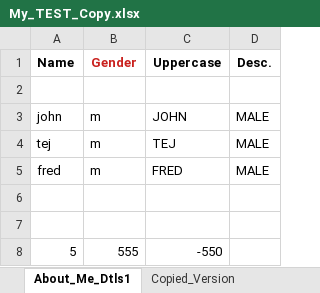
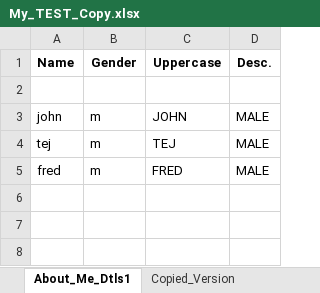
Before and after one commit to Mubashar639/exelsheet-copy-task-105, an Excel workbook: My_Data/My_TEST_Copy.xlsx, sheet About_Me_Dtls1, drawn as a sheet; values as stored, in another font and other column widths than the file's, no borders; the diff names each change by its address in the sheet, - before the commit and + after, or states it on an @@ line.

Commit message:
file changes for test

```diff
--- a/My_Data/My_TEST_Copy.xlsx (sheet About_Me_Dtls1)
+++ b/My_Data/My_TEST_Copy.xlsx (sheet About_Me_Dtls1)
-B1 text colour: #C9211E
+B1 text colour: black
-row 6: (empty)
-row 7: (empty)
-row 8: 5 | 555 | -550
```
